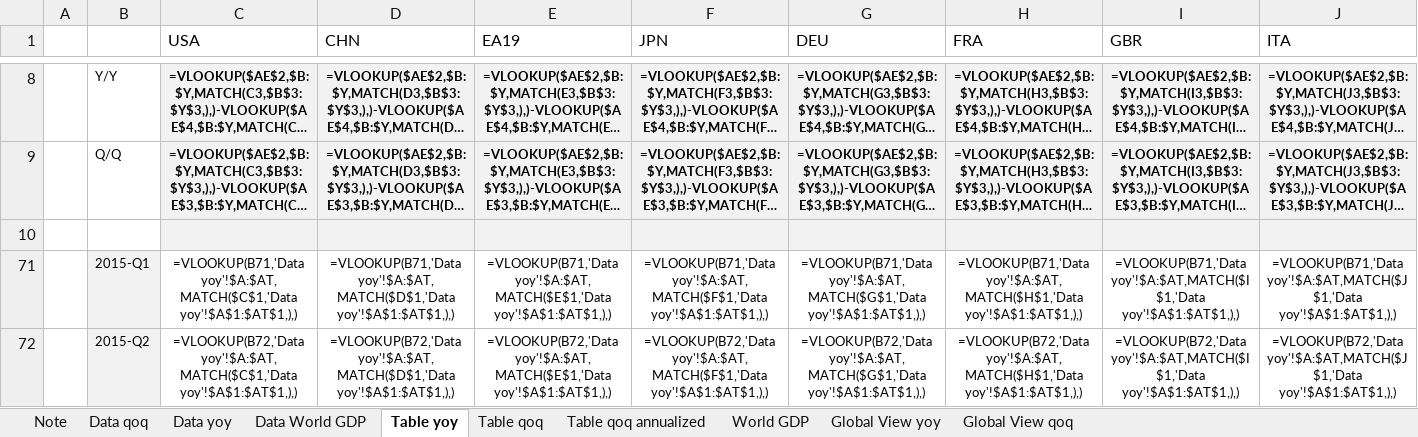
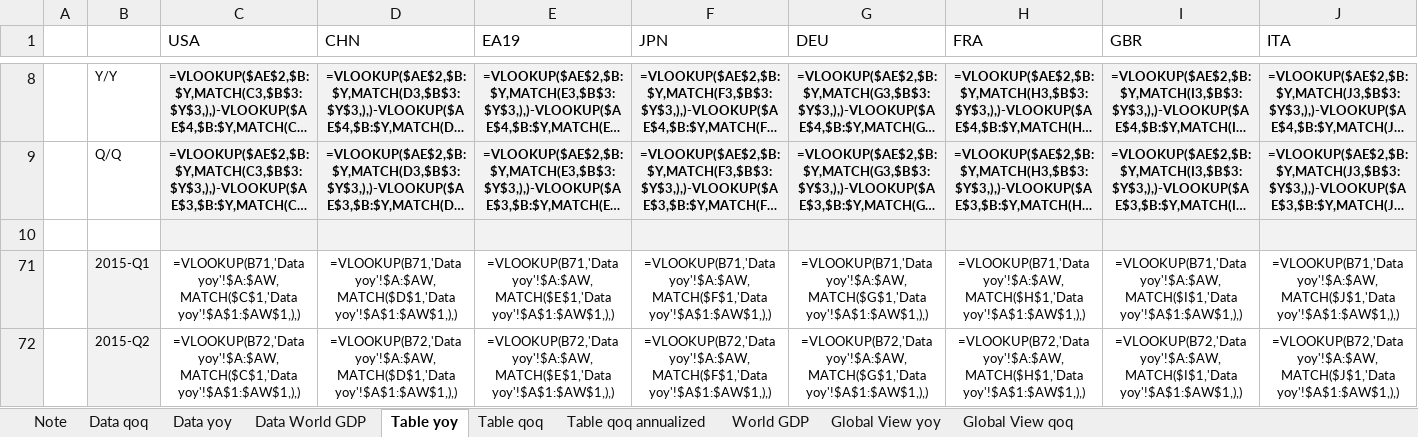
Before and after one commit to markjm5/portfoliomanagement, an Excel workbook: trading_excel_files/01_lagging_coincident_indicators/003_lagging_indicator_world_gdp.xlsm, sheet Table yoy, drawn as a sheet; only a part is shown, gaps mark what is left out; long unchanged cells end in …; values as stored, in another font and other column widths than the file's, no borders; formulas without a stored value are shown as written; conditional formats not drawn; the diff covers the shown part only; the diff names each change by its address in the sheet, - before the commit and + after, or states it on an @@ line.

Commit message:
updated 003 to print out World GDP table in new sheet. Need to fix VLOOKUP function to use this new sheet

```diff
--- a/trading_excel_files/01_lagging_coincident_indicators/003_lagging_indicator_world_gdp.xlsm (sheet Table yoy)
+++ b/trading_excel_files/01_lagging_coincident_indicators/003_lagging_indicator_world_gdp.xlsm (sheet Table yoy)
-C71 (USA): =VLOOKUP(B71,'Data yoy'!$A:$AT,MATCH($C$1,'Data yoy'!$A$1:$AT$1,),)
+C71 (USA): =VLOOKUP(B71,'Data yoy'!$A:$AW,MATCH($C$1,'Data yoy'!$A$1:$AW$1,),)
-D71 (CHN): =VLOOKUP(B71,'Data yoy'!$A:$AT,MATCH($D$1,'Data yoy'!$A$1:$AT$1,),)
+D71 (CHN): =VLOOKUP(B71,'Data yoy'!$A:$AW,MATCH($D$1,'Data yoy'!$A$1:$AW$1,),)
-E71 (EA19): =VLOOKUP(B71,'Data yoy'!$A:$AT,MATCH($E$1,'Data yoy'!$A$1:$AT$1,),)
+E71 (EA19): =VLOOKUP(B71,'Data yoy'!$A:$AW,MATCH($E$1,'Data yoy'!$A$1:$AW$1,),)
-F71 (JPN): =VLOOKUP(B71,'Data yoy'!$A:$AT,MATCH($F$1,'Data yoy'!$A$1:$AT$1,),)
+F71 (JPN): =VLOOKUP(B71,'Data yoy'!$A:$AW,MATCH($F$1,'Data yoy'!$A$1:$AW$1,),)
-G71 (DEU): =VLOOKUP(B71,'Data yoy'!$A:$AT,MATCH($G$1,'Data yoy'!$A$1:$AT$1,),)
+G71 (DEU): =VLOOKUP(B71,'Data yoy'!$A:$AW,MATCH($G$1,'Data yoy'!$A$1:$AW$1,),)
-H71 (FRA): =VLOOKUP(B71,'Data yoy'!$A:$AT,MATCH($H$1,'Data yoy'!$A$1:$AT$1,),)
+H71 (FRA): =VLOOKUP(B71,'Data yoy'!$A:$AW,MATCH($H$1,'Data yoy'!$A$1:$AW$1,),)
-I71 (GBR): =VLOOKUP(B71,'Data yoy'!$A:$AT,MATCH($I$1,'Data yoy'!$A$1:$AT$1,),)
+I71 (GBR): =VLOOKUP(B71,'Data yoy'!$A:$AW,MATCH($I$1,'Data yoy'!$A$1:$AW$1,),)
-J71 (ITA): =VLOOKUP(B71,'Data yoy'!$A:$AT,MATCH($J$1,'Data yoy'!$A$1:$AT$1,),)
+J71 (ITA): =VLOOKUP(B71,'Data yoy'!$A:$AW,MATCH($J$1,'Data yoy'!$A$1:$AW$1,),)
-C72 (USA): =VLOOKUP(B72,'Data yoy'!$A:$AT,MATCH($C$1,'Data yoy'!$A$1:$AT$1,),)
+C72 (USA): =VLOOKUP(B72,'Data yoy'!$A:$AW,MATCH($C$1,'Data yoy'!$A$1:$AW$1,),)
-D72 (CHN): =VLOOKUP(B72,'Data yoy'!$A:$AT,MATCH($D$1,'Data yoy'!$A$1:$AT$1,),)
+D72 (CHN): =VLOOKUP(B72,'Data yoy'!$A:$AW,MATCH($D$1,'Data yoy'!$A$1:$AW$1,),)
-E72 (EA19): =VLOOKUP(B72,'Data yoy'!$A:$AT,MATCH($E$1,'Data yoy'!$A$1:$AT$1,),)
+E72 (EA19): =VLOOKUP(B72,'Data yoy'!$A:$AW,MATCH($E$1,'Data yoy'!$A$1:$AW$1,),)
-F72 (JPN): =VLOOKUP(B72,'Data yoy'!$A:$AT,MATCH($F$1,'Data yoy'!$A$1:$AT$1,),)
+F72 (JPN): =VLOOKUP(B72,'Data yoy'!$A:$AW,MATCH($F$1,'Data yoy'!$A$1:$AW$1,),)
-G72 (DEU): =VLOOKUP(B72,'Data yoy'!$A:$AT,MATCH($G$1,'Data yoy'!$A$1:$AT$1,),)
+G72 (DEU): =VLOOKUP(B72,'Data yoy'!$A:$AW,MATCH($G$1,'Data yoy'!$A$1:$AW$1,),)
-H72 (FRA): =VLOOKUP(B72,'Data yoy'!$A:$AT,MATCH($H$1,'Data yoy'!$A$1:$AT$1,),)
+H72 (FRA): =VLOOKUP(B72,'Data yoy'!$A:$AW,MATCH($H$1,'Data yoy'!$A$1:$AW$1,),)
-I72 (GBR): =VLOOKUP(B72,'Data yoy'!$A:$AT,MATCH($I$1,'Data yoy'!$A$1:$AT$1,),)
+I72 (GBR): =VLOOKUP(B72,'Data yoy'!$A:$AW,MATCH($I$1,'Data yoy'!$A$1:$AW$1,),)
-J72 (ITA): =VLOOKUP(B72,'Data yoy'!$A:$AT,MATCH($J$1,'Data yoy'!$A$1:$AT$1,),)
+J72 (ITA): =VLOOKUP(B72,'Data yoy'!$A:$AW,MATCH($J$1,'Data yoy'!$A$1:$AW$1,),)
```
Also changed, not shown: 684 edited cells elsewhere in this sheet, sheet Data World GDP, sheet Data yoy, sheet Data qoq, sheet Global View yoy, sheet World GDP, hidden cells, charts or pictures, 1 other file.
